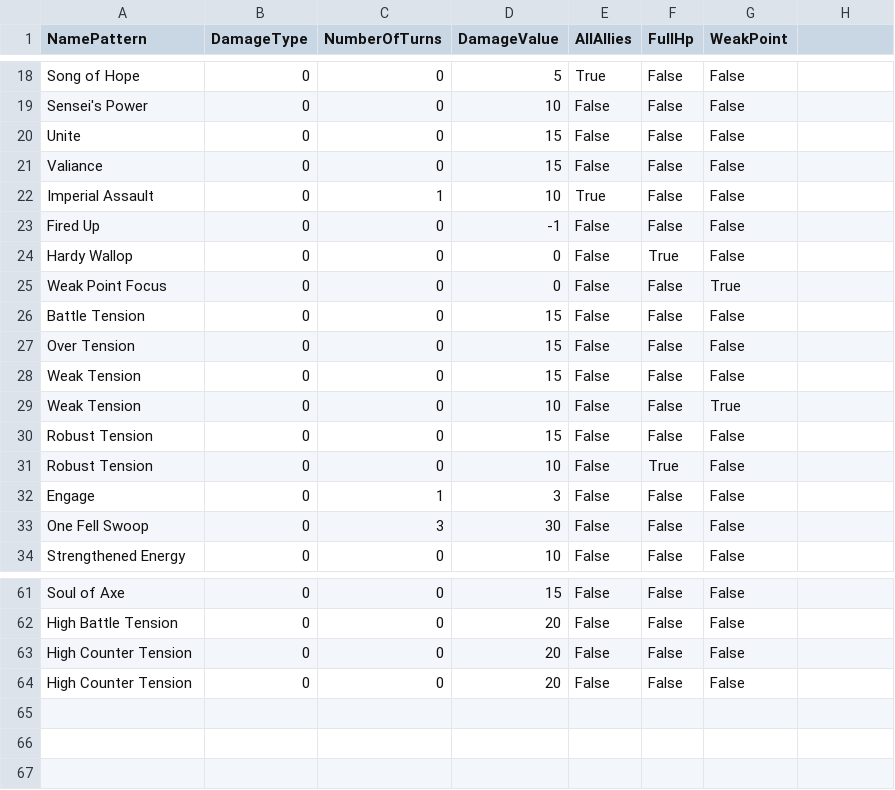
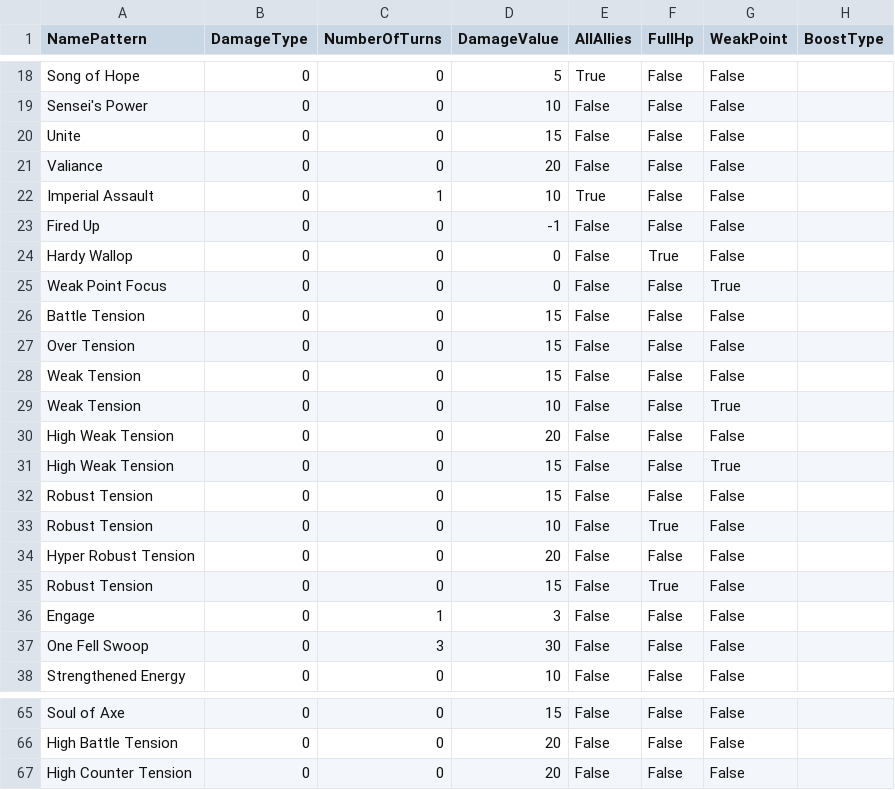
Before and after one commit to faith-grins/RS-RS-DamageRankings, a CSV file: data/ingest/damage_ability_corrections.csv, drawn as a sheet; only a part is shown, gaps mark what is left out; removed rows and columns are numbered as before the commit, all else as after; the diff names each change by its address in the sheet, - before the commit and + after, or states it on an @@ line.

Commit message:
Updating abilities to account for Fired Up VI and Weak Point V.

```diff
--- a/data/ingest/damage_ability_corrections.csv
+++ b/data/ingest/damage_ability_corrections.csv
-H1: (empty)
+H1: BoostType
-D21 (DamageValue): 15
+D21 (DamageValue): 20
+row 30: High Weak Tension | 0 | 0 | 20 | False | False | False
+row 31: High Weak Tension | 0 | 0 | 15 | False | False | True
+row 34: Hyper Robust Tension | 0 | 0 | 20 | False | False | False
+row 35: Robust Tension | 0 | 0 | 15 | False | True | False
-row 63: High Counter Tension | 0 | 0 | 20 | False | False | False
```
Also changed, not shown: 2 other files.
